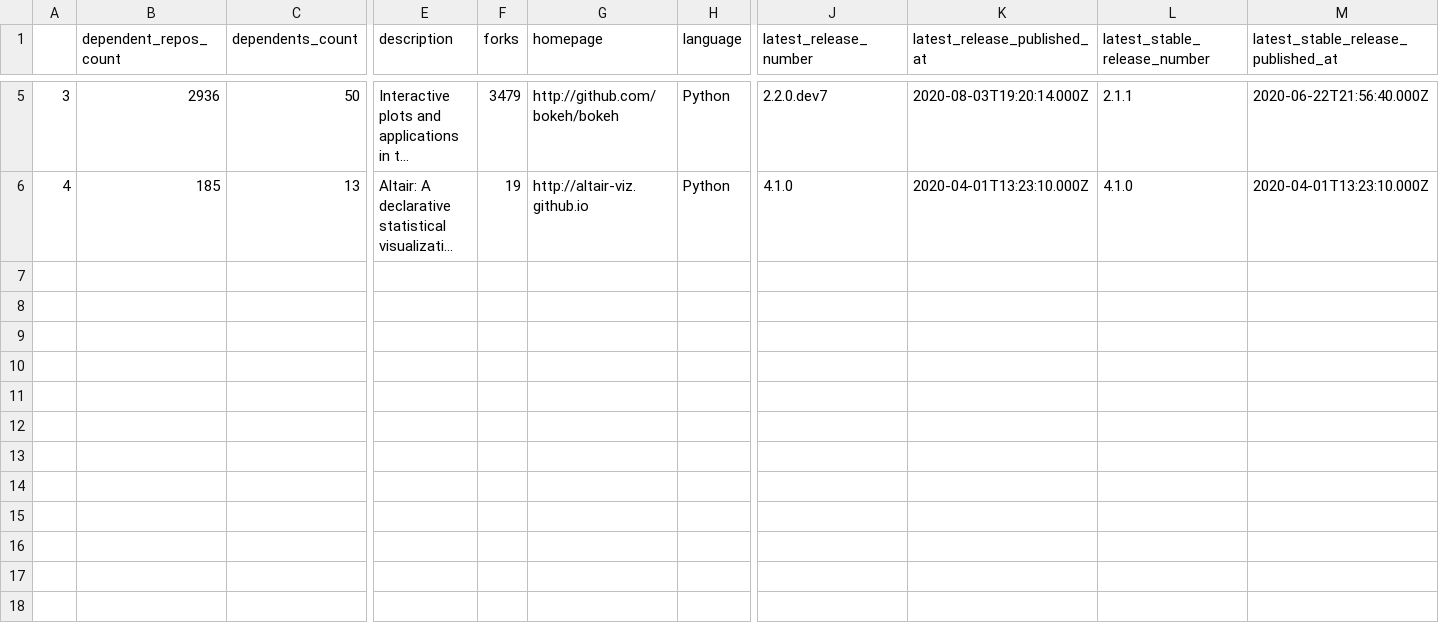
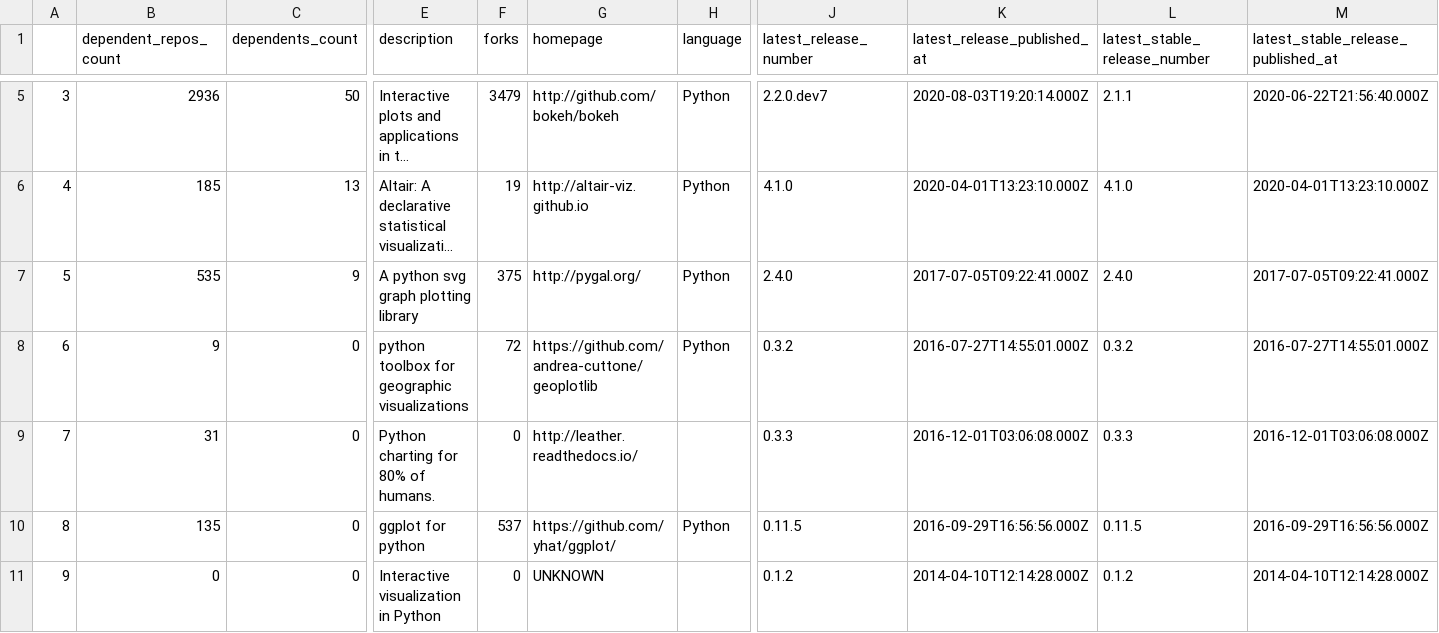
Before and after one commit to library-usage/library-sync, a CSV file: package-data.csv, drawn as a sheet; only a part is shown, gaps mark what is left out; long unchanged cells end in …; rows hold the shown columns only; the diff names each change by its address in the sheet, - before the commit and + after, or states it on an @@ line.

Commit message:
update package data

```diff
--- a/package-data.csv
+++ b/package-data.csv
+row 7: 5 | 535 | 9 | A python svg graph plotting library | 375 | http://pygal.org/ | Python | 2.4.0 | 2017-07-05T09:22:41.000Z | 2.4.0 | 2017-07-05T09:22:41.000Z
+row 8: 6 | 9 | 0 | python toolbox for geographic visualizations | 72 | https://github.com/andrea-cuttone/geoplotlib | Python | 0.3.2 | 2016-07-27T14:55:01.000Z | 0.3.2 | 2016-07-27T14:55:01.000Z
+row 9: 7 | 31 | 0 | Python charting for 80% of humans. | 0 | http://leather.readthedocs.io/ |  | 0.3.3 | 2016-12-01T03:06:08.000Z | 0.3.3 | 2016-12-01T03:06:08.000Z
+row 10: 8 | 135 | 0 | ggplot for python | 537 | https://github.com/yhat/ggplot/ | Python | 0.11.5 | 2016-09-29T16:56:56.000Z | 0.11.5 | 2016-09-29T16:56:56.000Z
+row 11: 9 | 0 | 0 | Interactive visualization in Python | 0 | UNKNOWN |  | 0.1.2 | 2014-04-10T12:14:28.000Z | 0.1.2 | 2014-04-10T12:14:28.000Z
```
